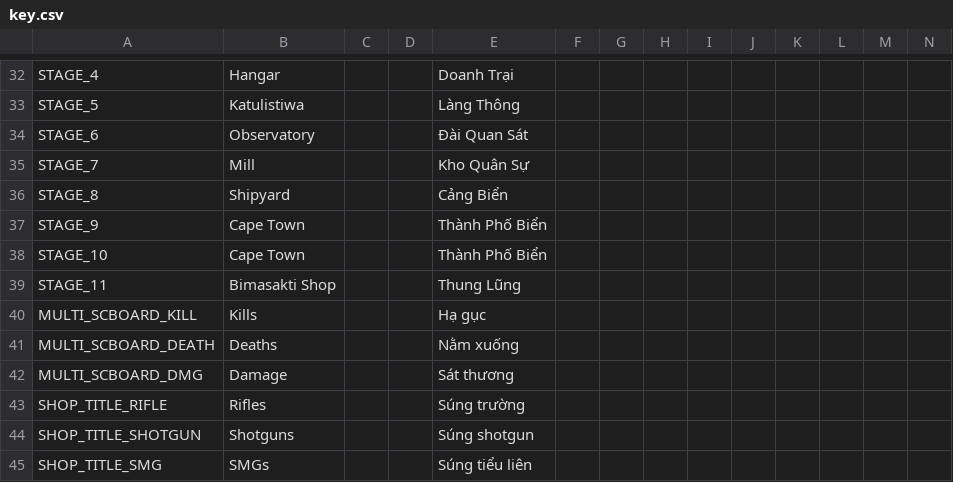
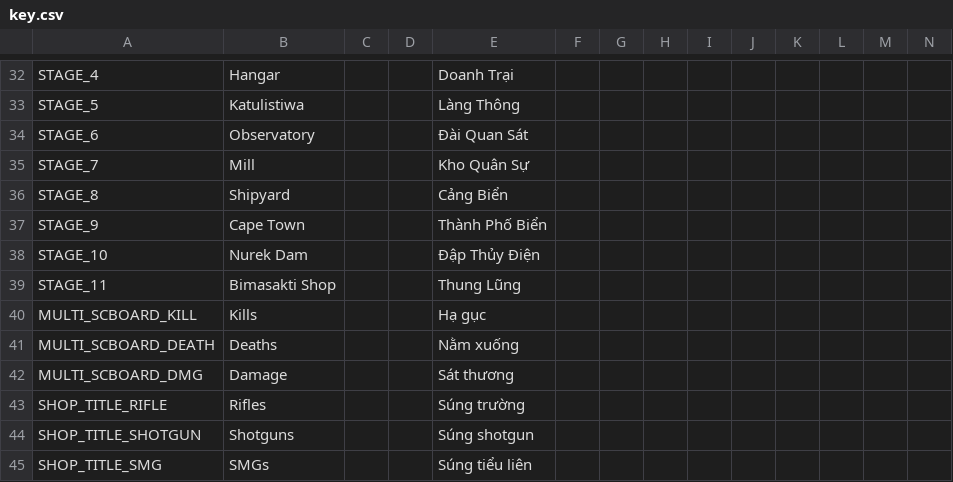
Before and after one commit to nvdson2005-gr/Bermuda-Duo-Squad-M590---LSZ-Clone, a CSV file: Assets/Localization/key.csv, drawn as a sheet; only a part is shown, gaps mark what is left out.

```diff
--- a/Assets/Localization/key.csv
+++ b/Assets/Localization/key.csv
@@ -43,3 +43,3 @@ STAGE_8,Shipyard,,,Cảng Biển,,,,,,,,,
 STAGE_9,Cape Town,,,Thành Phố Biển,,,,,,,,,
-STAGE_10,Cape Town,,,Thành Phố Biển,,,,,,,,,
+STAGE_10,Nurek Dam,,,Đập Thủy Điện,,,,,,,,,
 STAGE_11,Bimasakti Shop,,,Thung Lũng,,,,,,,,,
```
Also changed, not shown: 9 other files.
